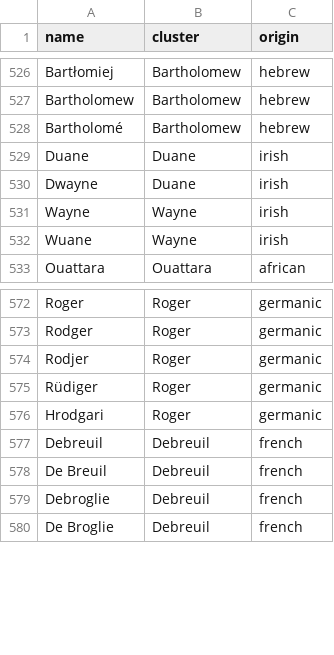
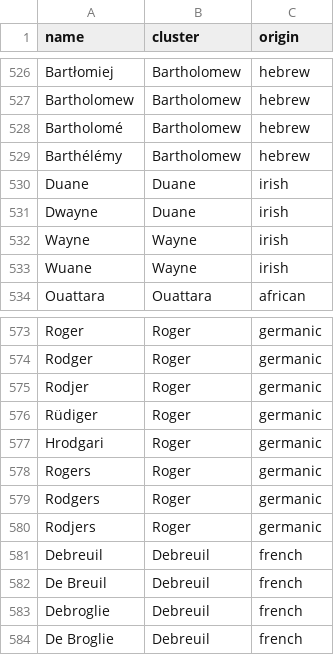
Before and after one commit to Yomguithereal/phonogram, a CSV file: data/name-variants.csv, drawn as a sheet; only a part is shown, gaps mark what is left out; the diff covers the shown part only; the diff names each change by its address in the sheet, - before the commit and + after, or states it on an @@ line.

```diff
--- a/data/name-variants.csv
+++ b/data/name-variants.csv
+row 529: Barthélémy | Bartholomew | hebrew
+row 578: Rogers | Roger | germanic
+row 579: Rodgers | Roger | germanic
+row 580: Rodjers | Roger | germanic
```
Also changed, not shown: 54 added rows elsewhere in this file.
